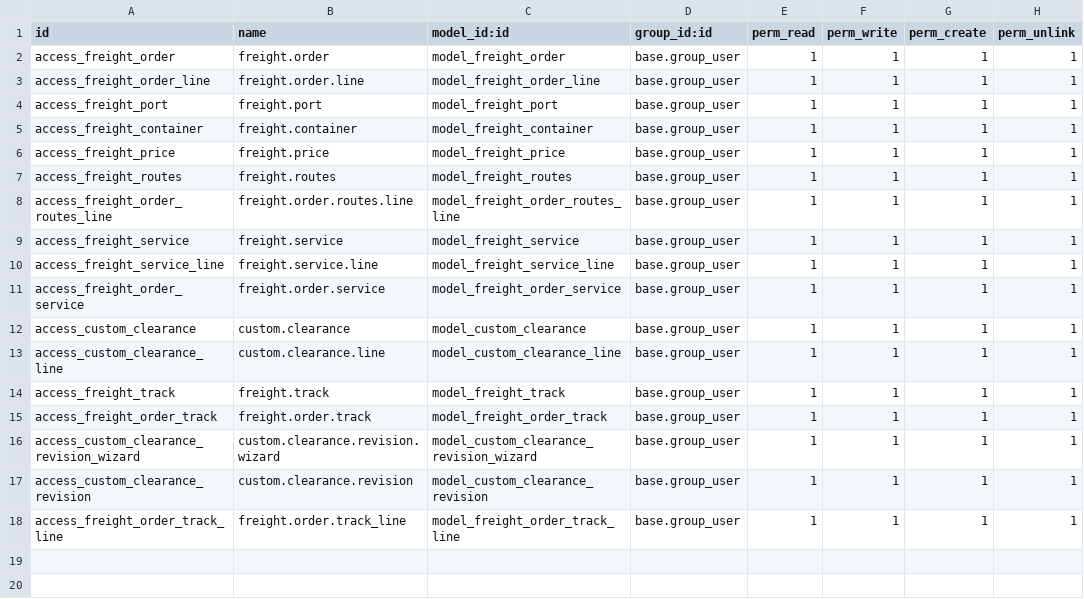
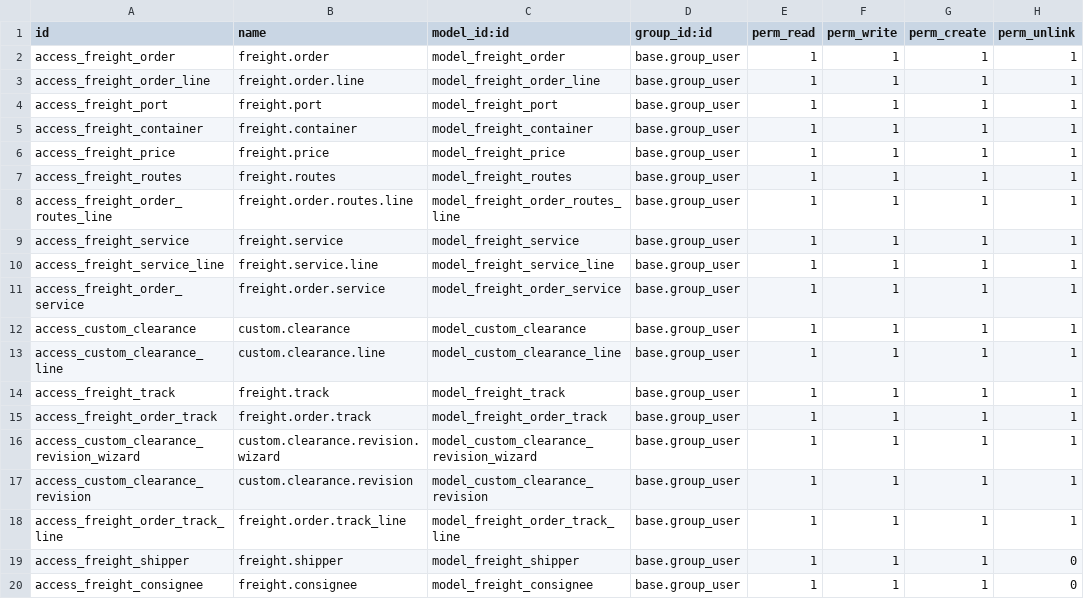
Before and after one commit to softguidetech/tarcoair-v16, a CSV file: ob_freight_management_system/security/ir.model.access.csv, drawn as a sheet.

```diff
--- a/ob_freight_management_system/security/ir.model.access.csv
+++ b/ob_freight_management_system/security/ir.model.access.csv
@@ -18 +18,3 @@ access_custom_clearance_revision,custom.clearance.revision,model_custom_clearanc
 access_freight_order_track_line,freight.order.track_line,model_freight_order_track_line,base.group_user,1,1,1,1
+access_freight_shipper,freight.shipper,model_freight_shipper,base.group_user,1,1,1,0
+access_freight_consignee,freight.consignee,model_freight_consignee,base.group_user,1,1,1,0
```
Also changed, not shown: 1 other file.
